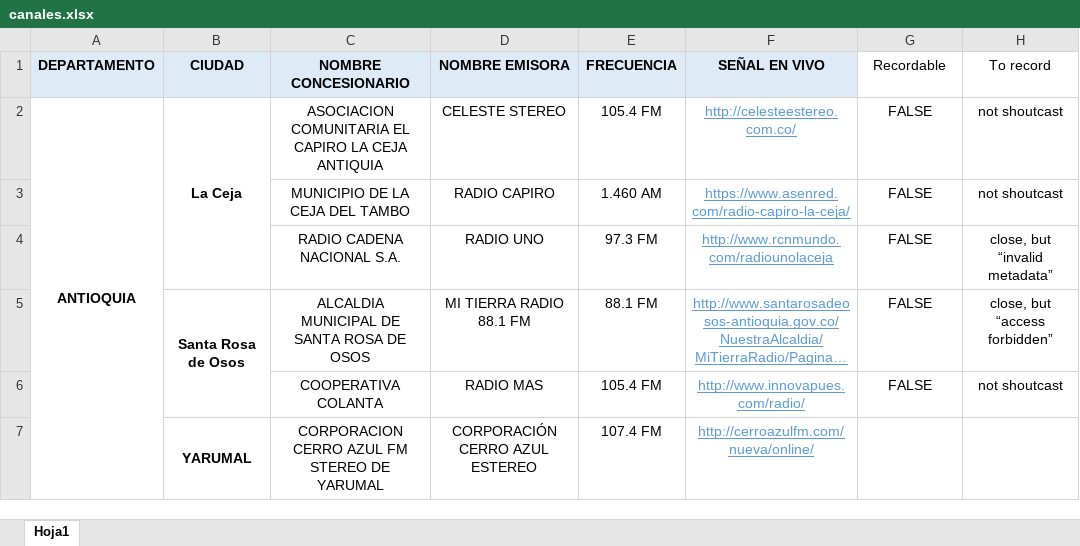
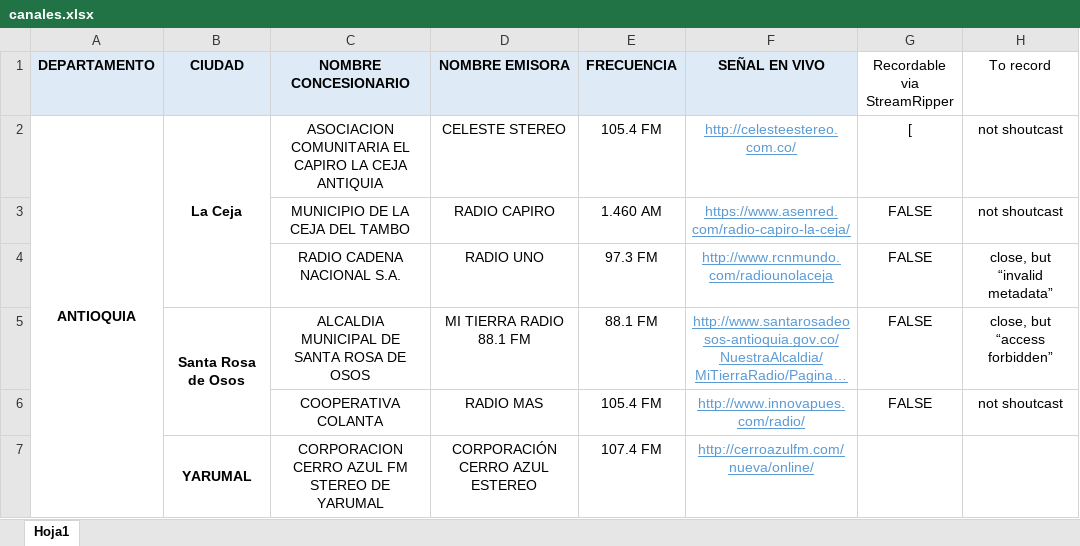
Before and after one commit to ofiscal/cities, an Excel workbook: record-audio-stream/canales.xlsx, sheet Hoja1, drawn as a sheet; only a part is shown; long unchanged cells end in …; values as stored, in another font and other column widths than the file's, no borders; the diff names each change by its address in the sheet, - before the commit and + after, or states it on an @@ line.

```diff
--- a/record-audio-stream/canales.xlsx (sheet Hoja1)
+++ b/record-audio-stream/canales.xlsx (sheet Hoja1)
-G1: Recordable
+G1: Recordable via StreamRipper
-G2 (Recordable via StreamRipper): FALSE
+G2 (Recordable via StreamRipper): [
```
Also changed, not shown: 3 other files.
